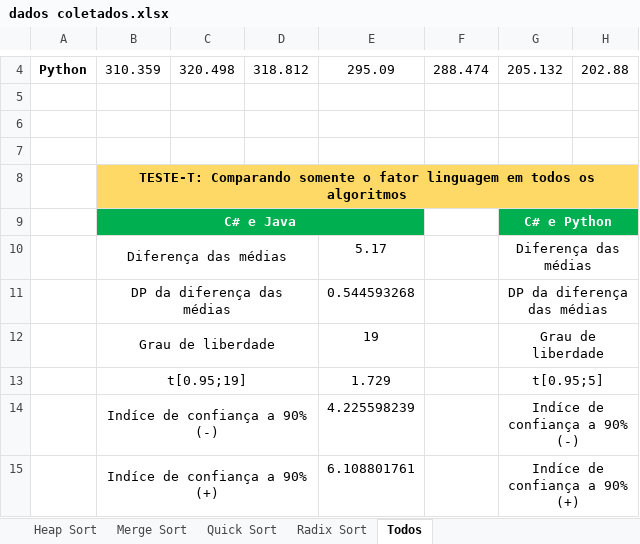
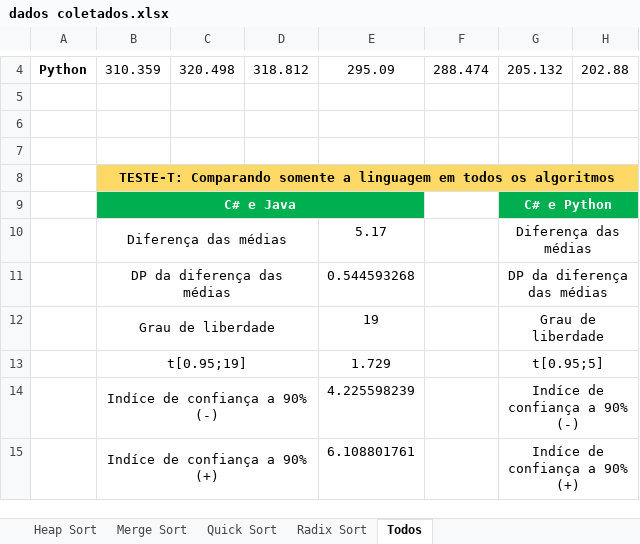
Before and after one commit to leomarcamargo/experimento-algoritmos-ordenacao, an Excel workbook: arquivos/dados coletados.xlsx, sheet Todos, drawn as a sheet; only a part is shown, gaps mark what is left out; values as stored, in another font and other column widths than the file's, no borders; charts and pictures not drawn; the diff names each change by its address in the sheet, - before the commit and + after, or states it on an @@ line.

```diff
--- a/arquivos/dados coletados.xlsx (sheet Todos)
+++ b/arquivos/dados coletados.xlsx (sheet Todos)
-B8: …Comparando somente o fator linguagem em…
+B8: …Comparando somente a linguagem em…
```
Also changed, not shown: sheet Merge Sort, sheet Quick Sort, sheet Radix Sort, sheet Heap Sort, formulas that keep their value.
